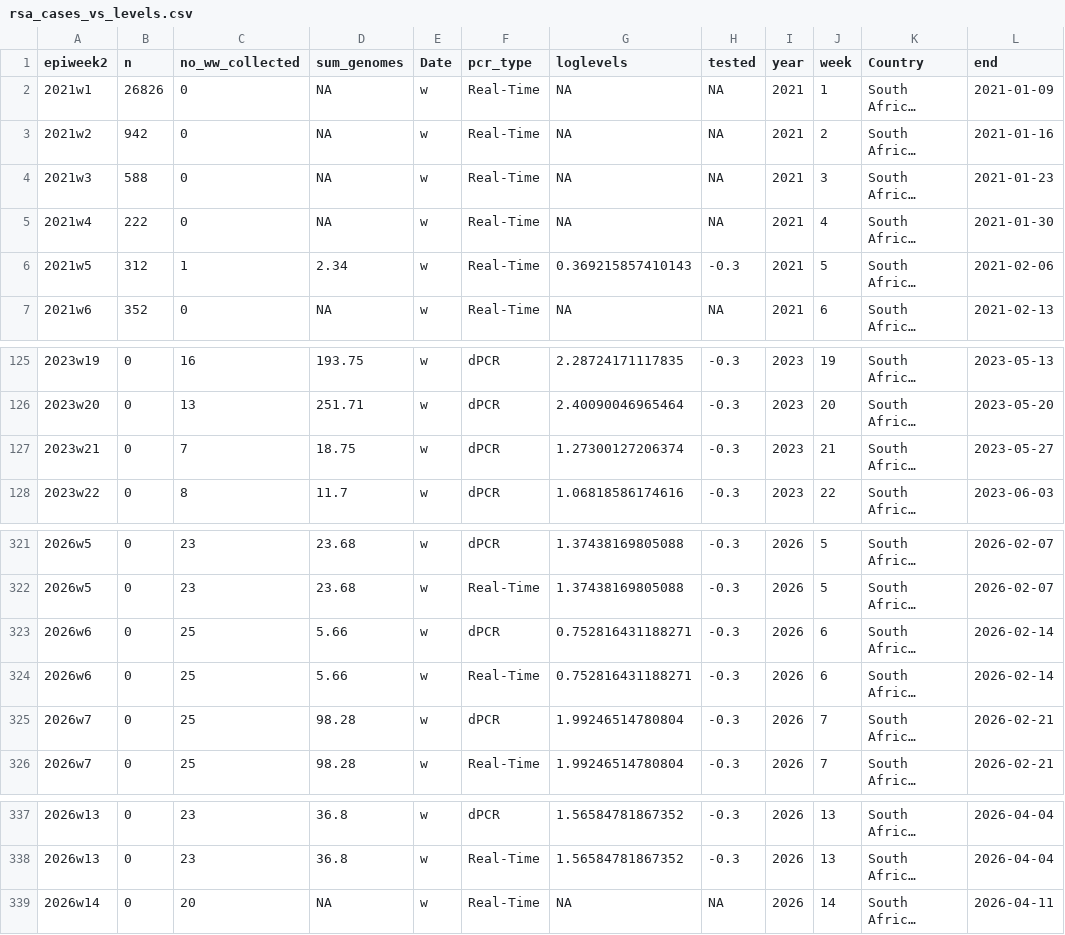
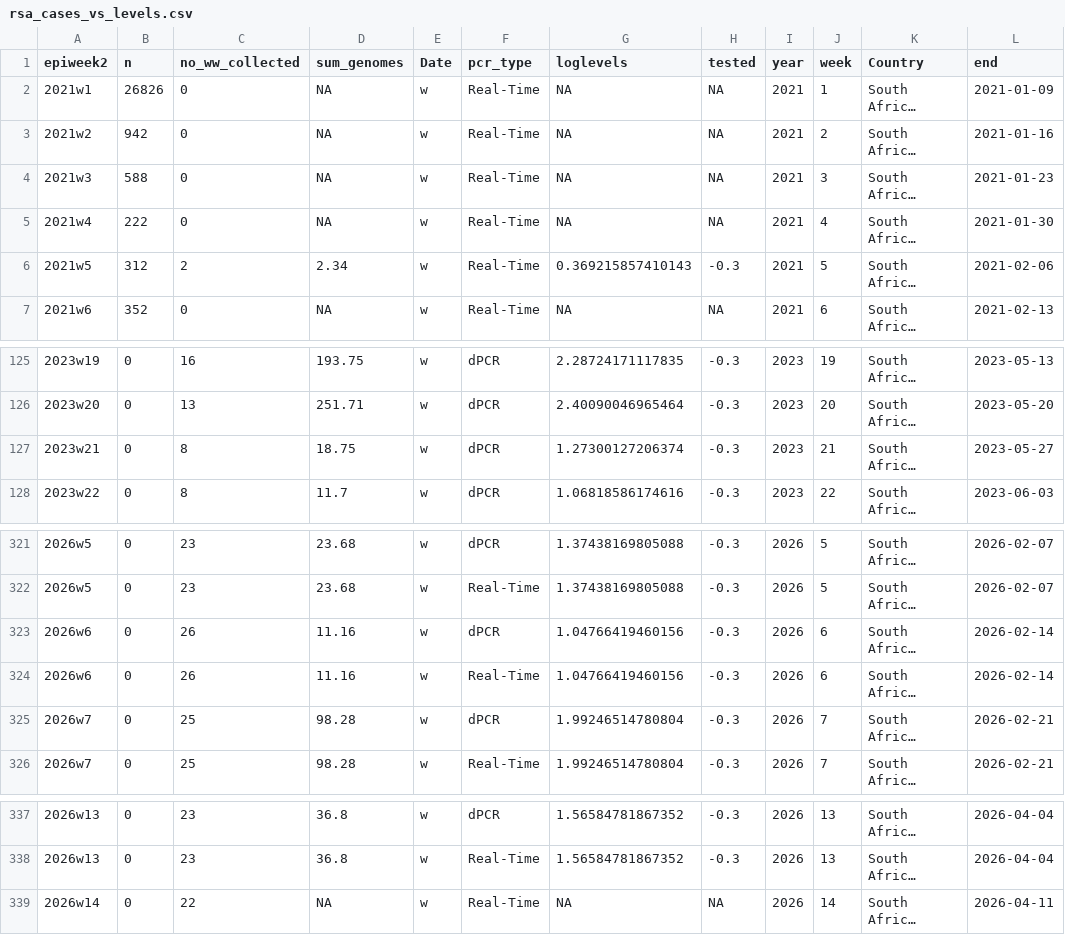
Before and after one commit to NICD-Wastewater-Genomics/NICD-Dash-Data, a CSV file: rsa_cases_vs_levels.csv, drawn as a sheet; only a part is shown, gaps mark what is left out; long unchanged cells end in …; the diff names each change by its address in the sheet, - before the commit and + after, or states it on an @@ line.

```diff
--- a/rsa_cases_vs_levels.csv
+++ b/rsa_cases_vs_levels.csv
-C6 (no_ww_collected): 1
+C6 (no_ww_collected): 2
-C127 (no_ww_collected): 7
+C127 (no_ww_collected): 8
-C323:C324 (no_ww_collected): 25
+C323:C324 (no_ww_collected): 26
-D323:D324 (sum_genomes): 5.66
+D323:D324 (sum_genomes): 11.16
-G323:G324 (loglevels): 0.752816431188271
+G323:G324 (loglevels): 1.04766419460156
-C339 (no_ww_collected): 20
+C339 (no_ww_collected): 22
```
Also changed, not shown: provincial_cases_vs_levels.csv.
